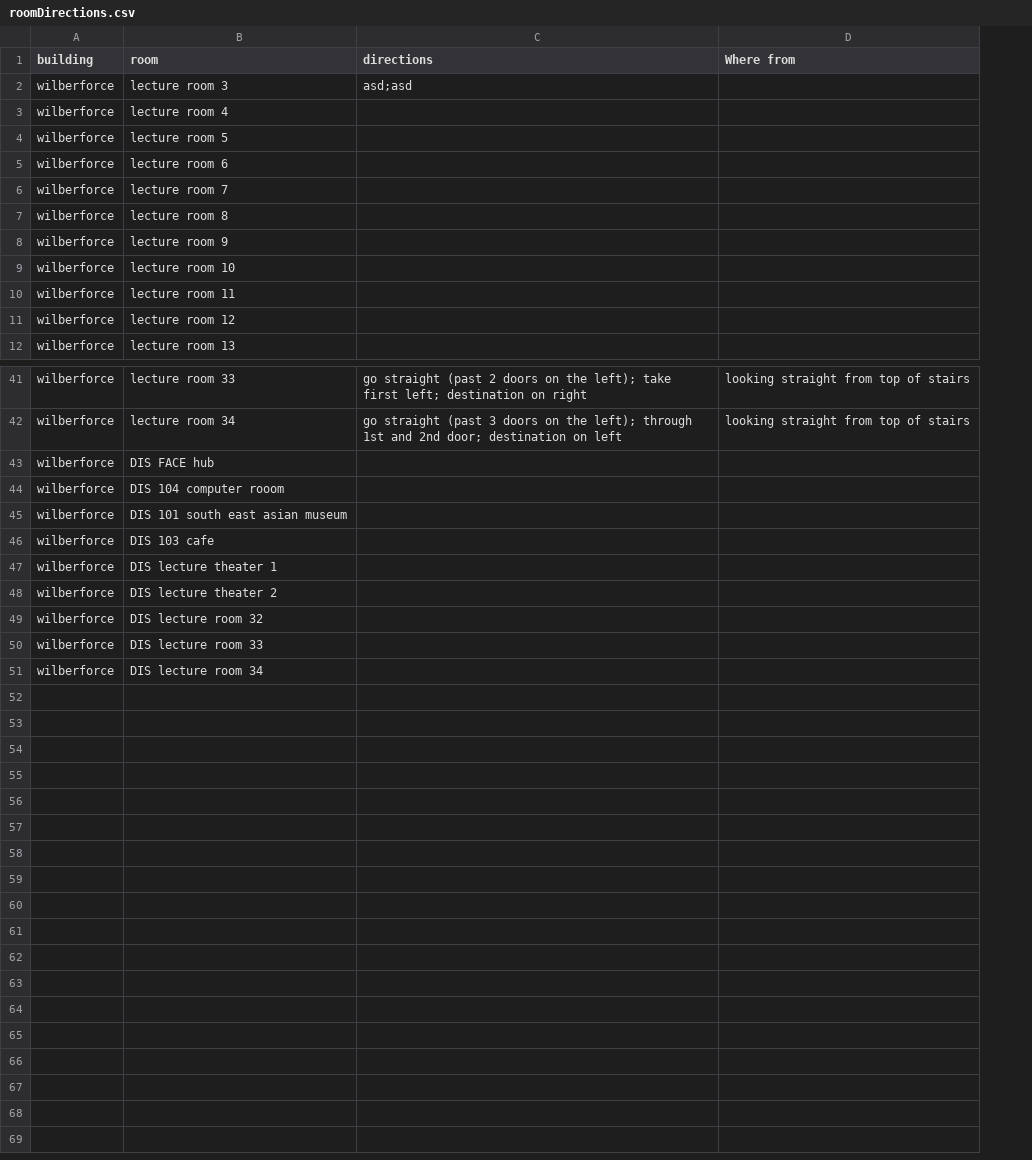
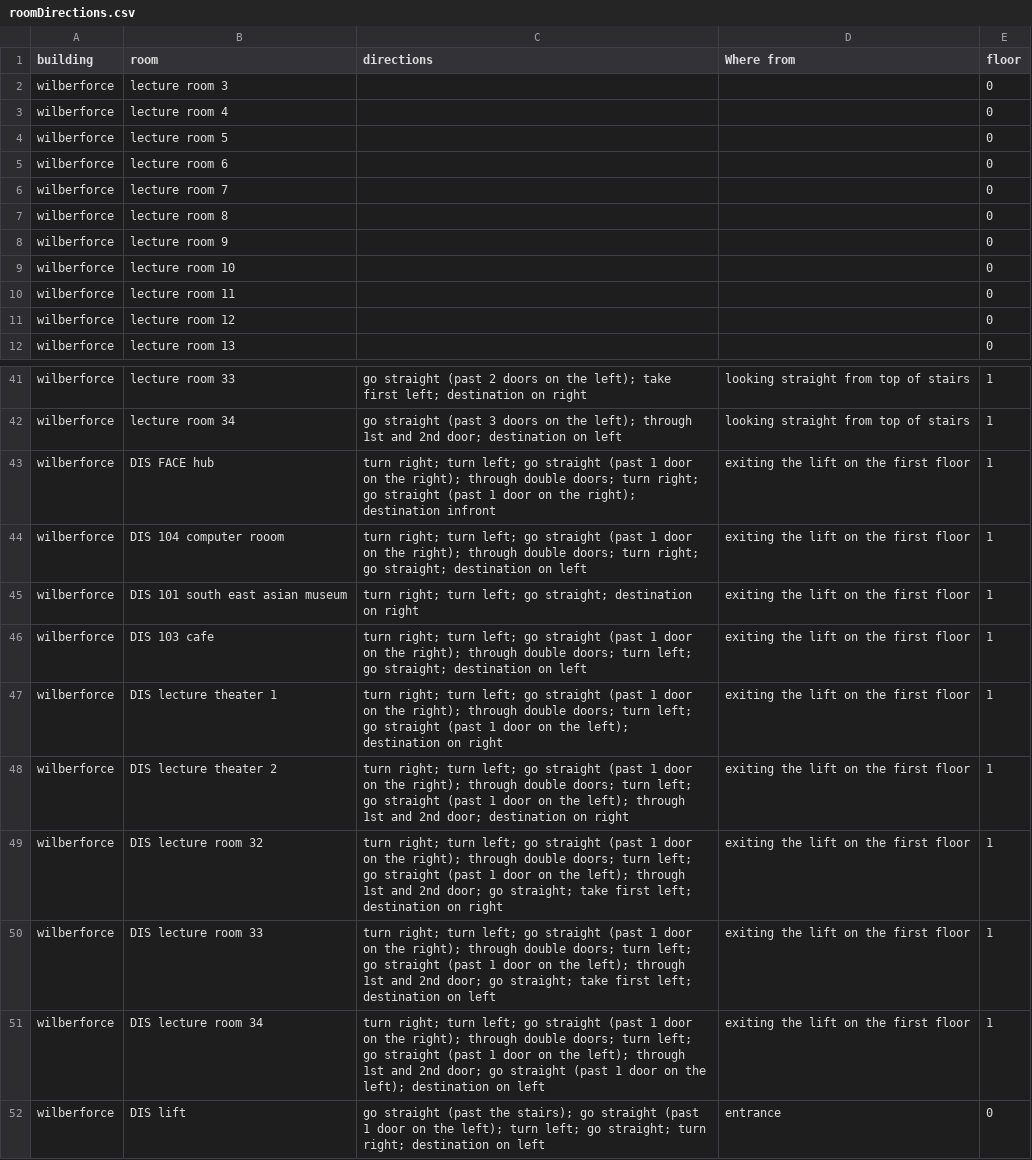
Before and after one commit to JKGelder/UoH-Navigation, a CSV file: UoH Navigation 2/UoH Navigation 2/bin/Debug/roomDirections.csv, drawn as a sheet; only a part is shown, gaps mark what is left out; the diff covers the shown part only; the diff names each change by its address in the sheet, - before the commit and + after, or states it on an @@ line.

Commit message:
Update 2
Home Page
Check box for those with difficulty using stairs
Option to get many different directions without having to restart app

```diff
--- a/UoH Navigation 2/UoH Navigation 2/bin/Debug/roomDirections.csv
+++ b/UoH Navigation 2/UoH Navigation 2/bin/Debug/roomDirections.csv
+column E (floor), rows 2-12: all 0; rows 41-51: all 1
-C2 (directions): asd;asd
+C2 (directions): (empty)
-C43 (directions): (empty)
+C43 (directions): turn right; turn left; go straight (past 1 door on the right); through double doors; turn right; go straight (past 1 door on the right); destination infront
-D43:D51 (Where from): (empty)
+D43:D51 (Where from): exiting the lift on the first floor
-C44 (directions): (empty)
+C44 (directions): turn right; turn left; go straight (past 1 door on the right); through double doors; turn right; go straight; destination on left
-C45 (directions): (empty)
+C45 (directions): turn right; turn left; go straight; destination on right
-C46 (directions): (empty)
+C46 (directions): turn right; turn left; go straight (past 1 door on the right); through double doors; turn left; go straight; destination on left
-C47 (directions): (empty)
+C47 (directions): turn right; turn left; go straight (past 1 door on the right); through double doors; turn left; go straight (past 1 door on the left); destination on right
-C48 (directions): (empty)
+C48 (directions): turn right; turn left; go straight (past 1 door on the right); through double doors; turn left; go straight (past 1 door on the left); through 1st and 2nd door; destination on right
-C49 (directions): (empty)
+C49 (directions): turn right; turn left; go straight (past 1 door on the right); through double doors; turn left; go straight (past 1 door on the left); through 1st and 2nd door; go straight; take first left; destination on right
-C50 (directions): (empty)
+C50 (directions): turn right; turn left; go straight (past 1 door on the right); through double doors; turn left; go straight (past 1 door on the left); through 1st and 2nd door; go straight; take first left; destination on left
-C51 (directions): (empty)
+C51 (directions): turn right; turn left; go straight (past 1 door on the right); through double doors; turn left; go straight (past 1 door on the left); through 1st and 2nd door; go straight (past 1 door on the left); destination on left
+row 52: wilberforce | DIS lift | go straight (past the stairs); go straight (past 1 door on the left); turn left; go straight; turn right; destination on left | entrance | 0
```
Also changed, not shown: 34 edited cells elsewhere in this file, 21 other files.
